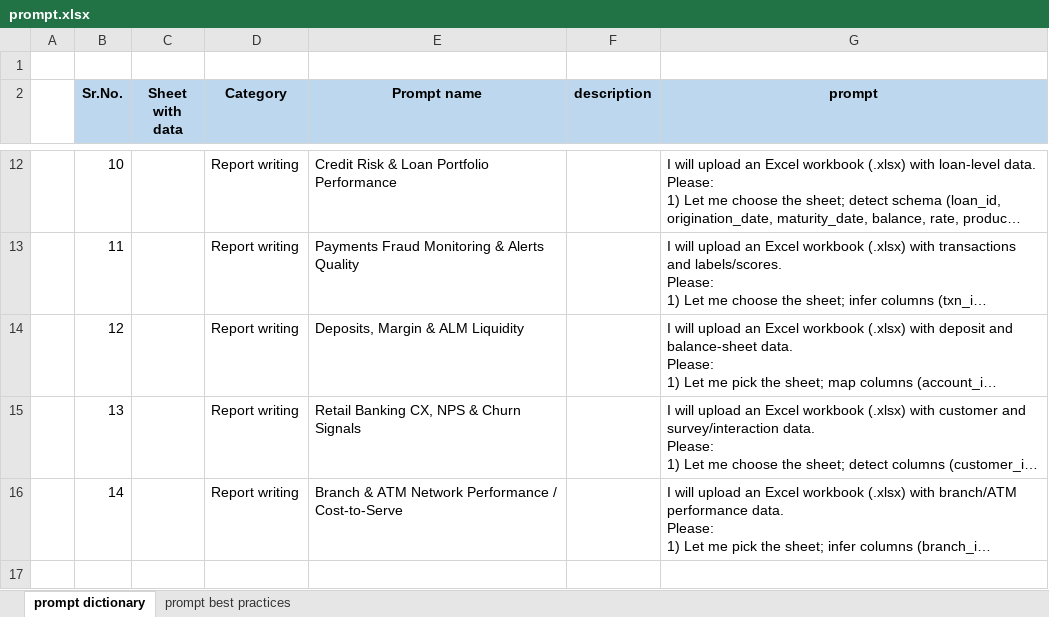
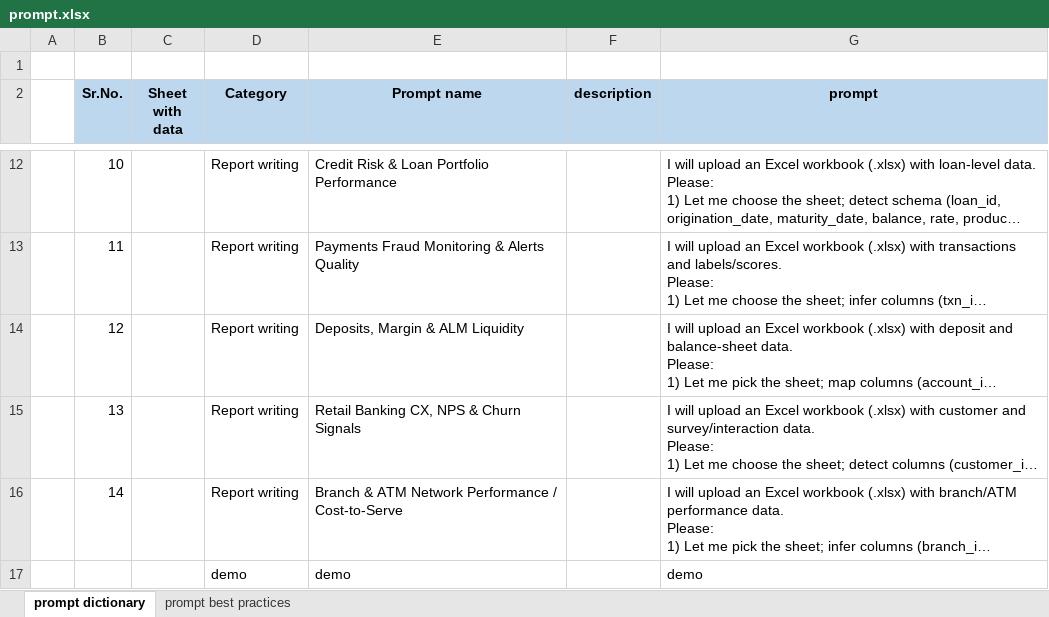
Before and after one commit to mohiit-verma/SaS-to-python, an Excel workbook: prompt.xlsx, sheet prompt dictionary, drawn as a sheet; only a part is shown, gaps mark what is left out; long unchanged cells end in …; values as stored, in another font and other column widths than the file's, no borders; the diff names each change by its address in the sheet, - before the commit and + after, or states it on an @@ line.

Commit message:
added more

```diff
--- a/prompt.xlsx (sheet prompt dictionary)
+++ b/prompt.xlsx (sheet prompt dictionary)
+row 17:  |  |  | demo | demo |  | demo
```
